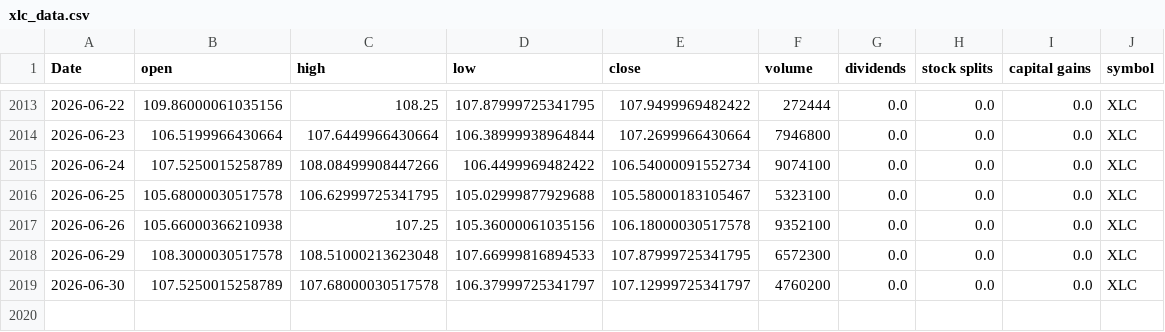
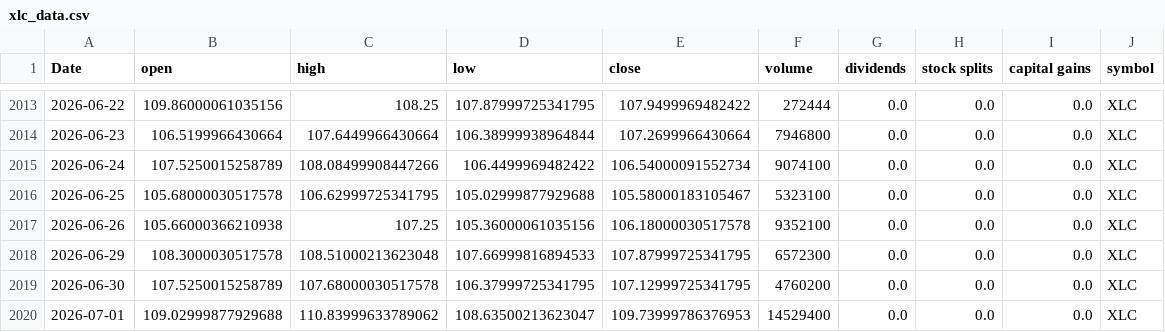
Before and after one commit to Akishai18/Market-Regime, a CSV file: data/sectors/xlc_data.csv, drawn as a sheet; only a part is shown, gaps mark what is left out.

```diff
--- a/data/sectors/xlc_data.csv
+++ b/data/sectors/xlc_data.csv
@@ -2018,2 +2018,3 @@ Date,open,high,low,close,volume,dividends,stock splits,capital gains,symbol
 2026-06-29,108.3000030517578,108.51000213623048,107.66999816894533,107.87999725341795,6572300,0.0,0.0,0.0,XLC
-2026-06-30,107.5250015258789,107.68000030517578,106.37999725341797,107.12999725341797,4760200,0.0,0.0,0.0,XLC
+2026-06-30,107.5250015258789,107.68000030517578,106.37999725341795,107.12999725341795,4760200,0.0,0.0,0.0,XLC
+2026-07-01,109.02999877929688,110.83999633789062,108.63500213623047,109.73999786376953,14529400,0.0,0.0,0.0,XLC
```
Also changed, not shown: data/sectors/xlb_data.csv, data/sectors/xle_data.csv, 45 other files.
